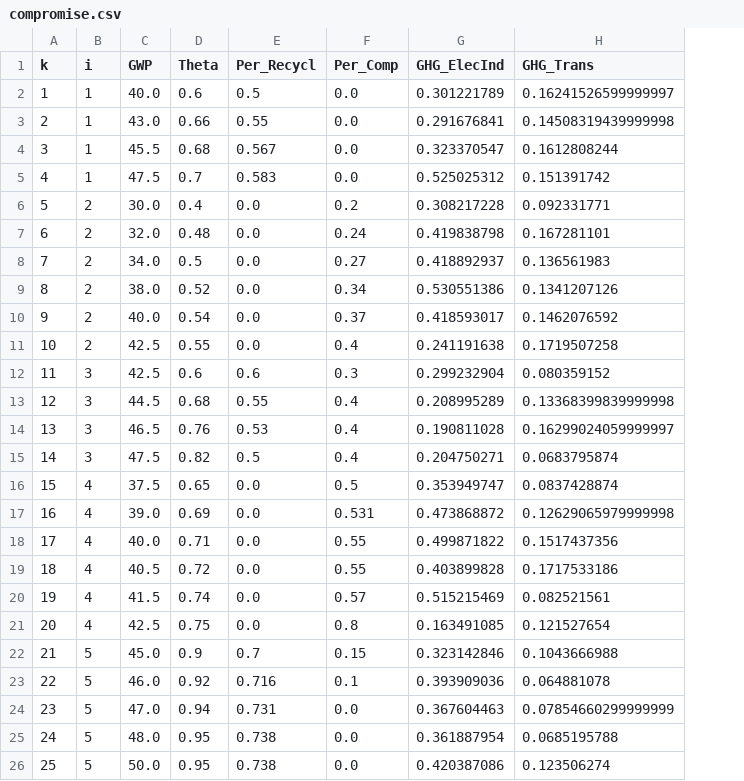
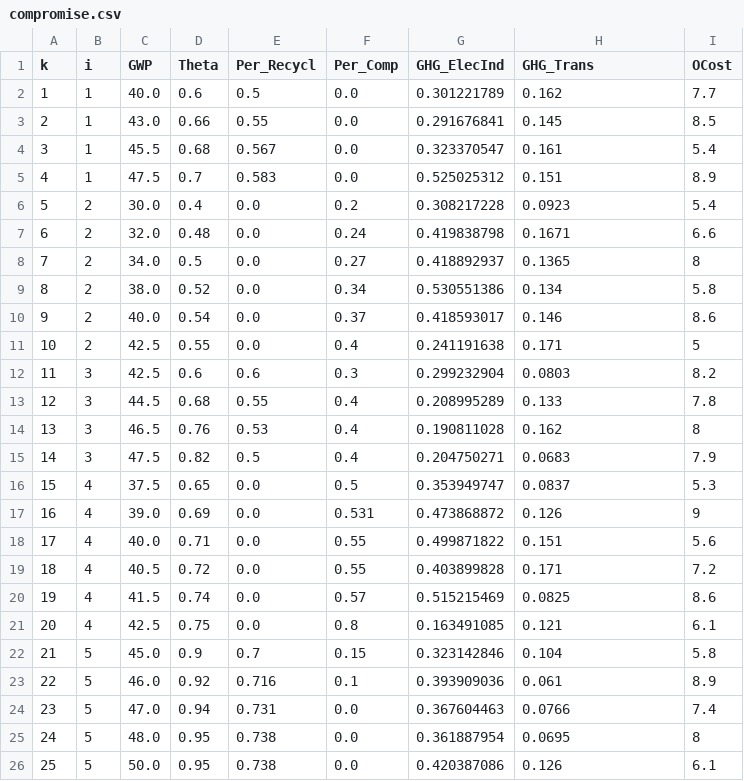
Before and after one commit to vyom-thakker/RoadmapsIAM, a CSV file: data/compromise.csv, drawn as a sheet; the diff names each change by its address in the sheet, - before the commit and + after, or states it on an @@ line.

```diff
--- a/data/compromise.csv
+++ b/data/compromise.csv
+column I (OCost), rows 2-26: 7.7 | 8.5 | 5.4 | 8.9 | 5.4 | 6.6 | 8 | 5.8 | 8.6 | 5 | 8.2 | 7.8 | 8 | 7.9 | 5.3 | 9 | 5.6 | 7.2 | 8.6 | 6.1 | 5.8 | 8.9 | 7.4 | 8 | 6.1
-H2 (GHG_Trans): 0.16241526599999997
+H2 (GHG_Trans): 0.162
-H3 (GHG_Trans): 0.14508319439999998
+H3 (GHG_Trans): 0.145
-H4 (GHG_Trans): 0.1612808244
+H4 (GHG_Trans): 0.161
-H5 (GHG_Trans): 0.151391742
+H5 (GHG_Trans): 0.151
-H6 (GHG_Trans): 0.092331771
+H6 (GHG_Trans): 0.0923
-H7 (GHG_Trans): 0.167281101
+H7 (GHG_Trans): 0.1671
-H8 (GHG_Trans): 0.136561983
+H8 (GHG_Trans): 0.1365
-H9 (GHG_Trans): 0.1341207126
+H9 (GHG_Trans): 0.134
-H10 (GHG_Trans): 0.1462076592
+H10 (GHG_Trans): 0.146
-H11 (GHG_Trans): 0.1719507258
+H11 (GHG_Trans): 0.171
-H12 (GHG_Trans): 0.080359152
+H12 (GHG_Trans): 0.0803
-H13 (GHG_Trans): 0.13368399839999998
+H13 (GHG_Trans): 0.133
-H14 (GHG_Trans): 0.16299024059999997
+H14 (GHG_Trans): 0.162
-H15 (GHG_Trans): 0.0683795874
+H15 (GHG_Trans): 0.0683
-H16 (GHG_Trans): 0.0837428874
+H16 (GHG_Trans): 0.0837
-H17 (GHG_Trans): 0.12629065979999998
+H17 (GHG_Trans): 0.126
-H18 (GHG_Trans): 0.1517437356
+H18 (GHG_Trans): 0.151
-H19 (GHG_Trans): 0.1717533186
+H19 (GHG_Trans): 0.171
-H20 (GHG_Trans): 0.082521561
+H20 (GHG_Trans): 0.0825
-H21 (GHG_Trans): 0.121527654
+H21 (GHG_Trans): 0.121
-H22 (GHG_Trans): 0.1043666988
+H22 (GHG_Trans): 0.104
-H23 (GHG_Trans): 0.064881078
+H23 (GHG_Trans): 0.061
-H24 (GHG_Trans): 0.07854660299999999
+H24 (GHG_Trans): 0.0766
-H25 (GHG_Trans): 0.0685195788
+H25 (GHG_Trans): 0.0695
-H26 (GHG_Trans): 0.123506274
+H26 (GHG_Trans): 0.126
```
Also changed, not shown: 3 other files.
